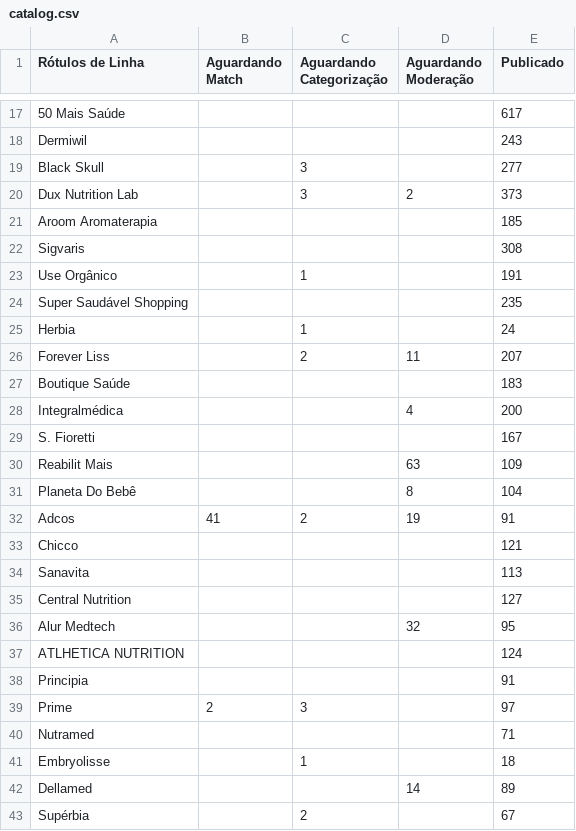
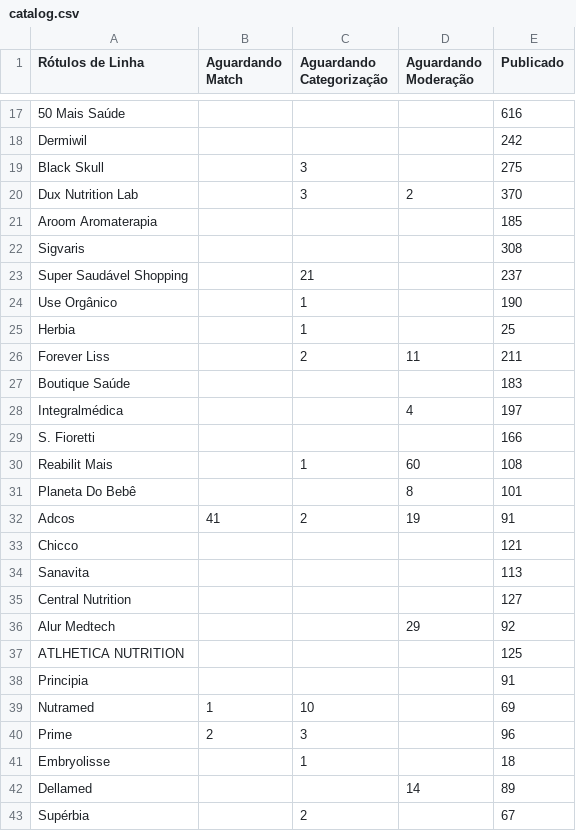
Before and after one commit to panvelinfinita/csv, a CSV file: catalog.csv, drawn as a sheet; only a part is shown, gaps mark what is left out; removed rows and columns are numbered as before the commit, all else as after; the diff covers the shown part only; the diff names each change by its address in the sheet, - before the commit and + after, or states it on an @@ line.

```diff
--- a/catalog.csv
+++ b/catalog.csv
-E17 (Publicado): 617
+E17 (Publicado): 616
-E18 (Publicado): 243
+E18 (Publicado): 242
-E19 (Publicado): 277
+E19 (Publicado): 275
-E20 (Publicado): 373
+E20 (Publicado): 370
+row 23: Super Saudável Shopping |  | 21 |  | 237
-E24 (Publicado): 191
+E24 (Publicado): 190
-row 24: Super Saudável Shopping |  |  |  | 235
-E25 (Publicado): 24
+E25 (Publicado): 25
-E26 (Publicado): 207
+E26 (Publicado): 211
-E28 (Publicado): 200
+E28 (Publicado): 197
-E29 (Publicado): 167
+E29 (Publicado): 166
-C30 (Aguardando Categorização): (empty)
+C30 (Aguardando Categorização): 1
-D30 (Aguardando Moderação): 63
+D30 (Aguardando Moderação): 60
-E30 (Publicado): 109
+E30 (Publicado): 108
-E31 (Publicado): 104
+E31 (Publicado): 101
-D36 (Aguardando Moderação): 32
+D36 (Aguardando Moderação): 29
-E36 (Publicado): 95
+E36 (Publicado): 92
-E37 (Publicado): 124
+E37 (Publicado): 125
+row 39: Nutramed | 1 | 10 |  | 69
-E40 (Publicado): 97
+E40 (Publicado): 96
-row 40: Nutramed |  |  |  | 71
```
Also changed, not shown: 41 edited cells elsewhere in this file.
